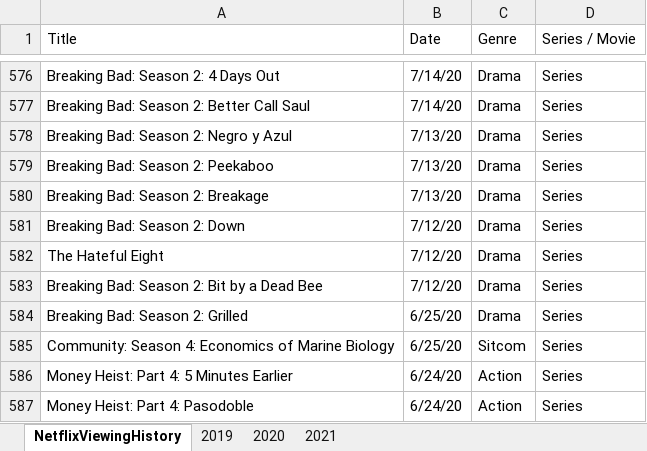
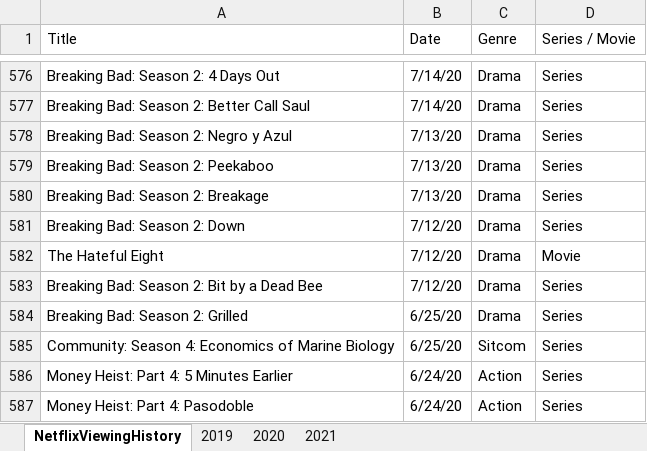
Before and after one commit to tmsmolnar/sciprog-dp-uva, an Excel workbook: datasets/NetflixViewingHistory.xlsx, sheet NetflixViewingHistory, drawn as a sheet; only a part is shown, gaps mark what is left out; values as stored, in another font and other column widths than the file's, no borders; the diff names each change by its address in the sheet, - before the commit and + after, or states it on an @@ line.

Commit message:
fixing a series/movie error

```diff
--- a/datasets/NetflixViewingHistory.xlsx (sheet NetflixViewingHistory)
+++ b/datasets/NetflixViewingHistory.xlsx (sheet NetflixViewingHistory)
-D582 (Series / Movie): Series
+D582 (Series / Movie): Movie
```
